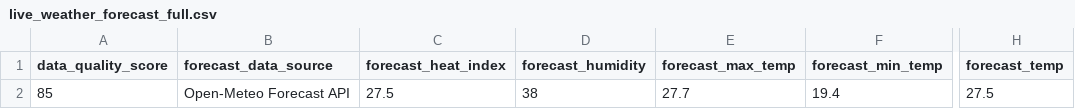
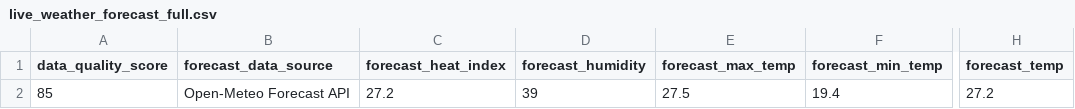
Before and after one commit to sgoersdorf-design/the-weather-cup-2026, a CSV file: data/live_weather_forecast_full.csv, drawn as a sheet; only a part is shown, gaps mark what is left out; the diff names each change by its address in the sheet, - before the commit and + after, or states it on an @@ line.

```diff
--- a/data/live_weather_forecast_full.csv
+++ b/data/live_weather_forecast_full.csv
-C2 (forecast_heat_index): 27.5
+C2 (forecast_heat_index): 27.2
-D2 (forecast_humidity): 38
+D2 (forecast_humidity): 39
-E2 (forecast_max_temp): 27.7
+E2 (forecast_max_temp): 27.5
-H2 (forecast_temp): 27.5
+H2 (forecast_temp): 27.2
```
Also changed, not shown: 4 other files.
